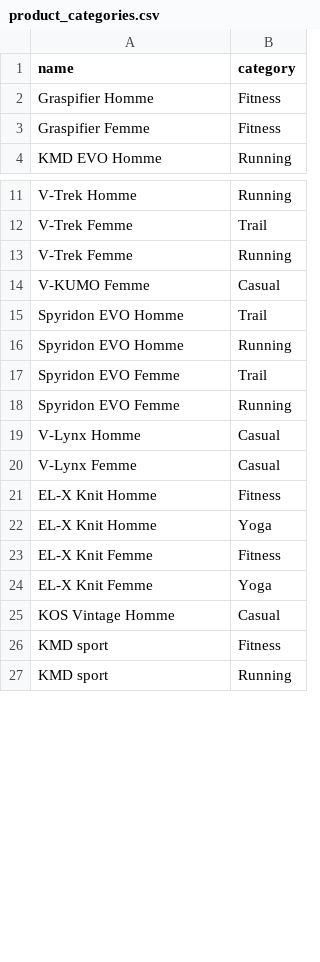
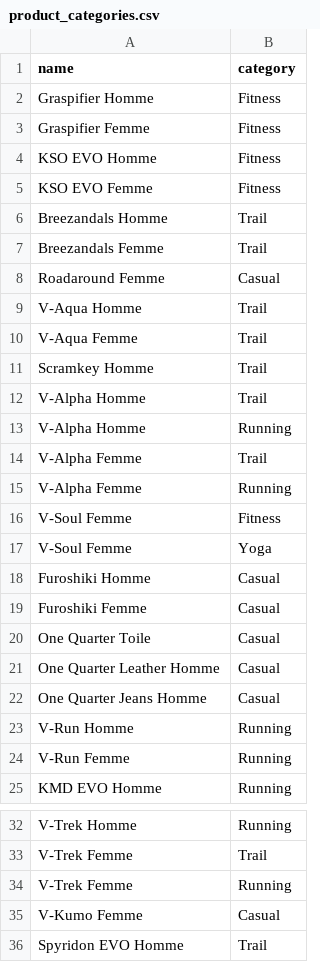
Before and after one commit to NamaKa298/LightStep, a CSV file: backend/seed_data/product_categories.csv, drawn as a sheet; only a part is shown, gaps mark what is left out; the shorter side is filled out with more unchanged rows; the diff covers the shown part only.

Commit message:
table mises à jour

```diff
--- a/backend/seed_data/product_categories.csv
+++ b/backend/seed_data/product_categories.csv
@@ -3,2 +3,23 @@
 "Graspifier Femme","Fitness"
+"KSO EVO Homme","Fitness"
+"KSO EVO Femme","Fitness"
+"Breezandals Homme","Trail"
+"Breezandals Femme","Trail"
+"Roadaround Femme","Casual"
+"V-Aqua Homme","Trail"
+"V-Aqua Femme","Trail"
+"Scramkey Homme","Trail"
+"V-Alpha Homme","Trail"
+"V-Alpha Homme","Running"
+"V-Alpha Femme","Trail"
+"V-Alpha Femme","Running"
+"V-Soul Femme","Fitness"
+"V-Soul Femme","Yoga"
+"Furoshiki Homme","Casual"
+"Furoshiki Femme","Casual"
+"One Quarter Toile","Casual"
+"One Quarter Leather Homme","Casual"
+"One Quarter Jeans Homme","Casual"
+"V-Run Homme","Running"
+"V-Run Femme","Running"
 "KMD EVO Homme","Running"
@@ -13,3 +34,3 @@
 "V-Trek Femme","Running"
-"V-KUMO Femme","Casual"
+"V-Kumo Femme","Casual"
 "Spyridon EVO Homme","Trail"
```
Also changed, not shown: 1 edited cell elsewhere in this file, backend/seed_data/product_ground_types.csv, 9 other files.
